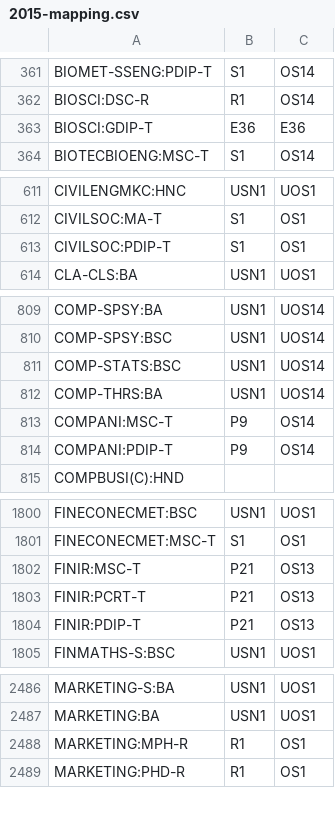
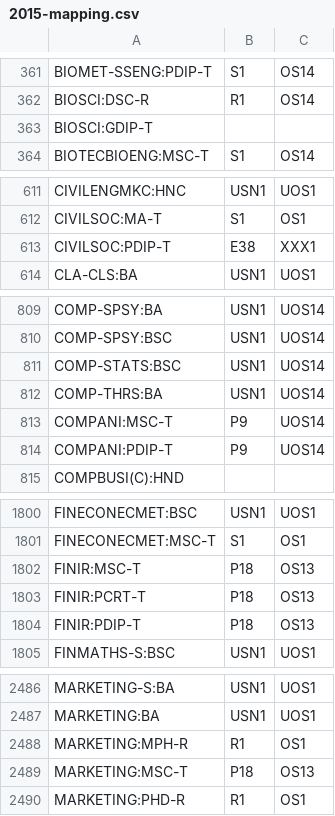
Before and after one commit to unikent/programmes-plant, a CSV file: storage/example-feedata/2015-mapping.csv, drawn as a sheet; only a part is shown, gaps mark what is left out; the diff covers the shown part only.

```diff
--- a/storage/example-feedata/2015-mapping.csv
+++ b/storage/example-feedata/2015-mapping.csv
@@ -362,3 +362,3 @@ BIOMET-SSENG:PDIP-T,S1,OS14
 BIOSCI:DSC-R,R1,OS14
-BIOSCI:GDIP-T,E36,E36
+BIOSCI:GDIP-T,,
 BIOTECBIOENG:MSC-T,S1,OS14
@@ -612,3 +612,3 @@ CIVILENGMKC:HNC,USN1,UOS1
 CIVILSOC:MA-T,S1,OS1
-CIVILSOC:PDIP-T,S1,OS1
+CIVILSOC:PDIP-T,E38,XXX1
 CLA-CLS:BA,USN1,UOS1
@@ -812,4 +812,4 @@ COMP-STATS:BSC,USN1,UOS14
 COMP-THRS:BA,USN1,UOS14
-COMPANI:MSC-T,P9,OS14
-COMPANI:PDIP-T,P9,OS14
+COMPANI:MSC-T,P9,UOS14
+COMPANI:PDIP-T,P9,UOS14
 COMPBUSI(C):HND,,
@@ -1801,5 +1801,5 @@ FINECONECMET:BSC,USN1,UOS1
 FINECONECMET:MSC-T,S1,OS1
-FINIR:MSC-T,P21,OS13
-FINIR:PCRT-T,P21,OS13
-FINIR:PDIP-T,P21,OS13
+FINIR:MSC-T,P18,OS13
+FINIR:PCRT-T,P18,OS13
+FINIR:PDIP-T,P18,OS13
 FINMATHS-S:BSC,USN1,UOS1
@@ -2488,2 +2488,3 @@ MARKETING:BA,USN1,UOS1
 MARKETING:MPH-R,R1,OS1
+MARKETING:MSC-T,P18,OS13
 MARKETING:PHD-R,R1,OS1
```
Also changed, not shown: 58 edited cells elsewhere in this file, storage/example-feedata/2015-feebands.csv, 2 other files.
